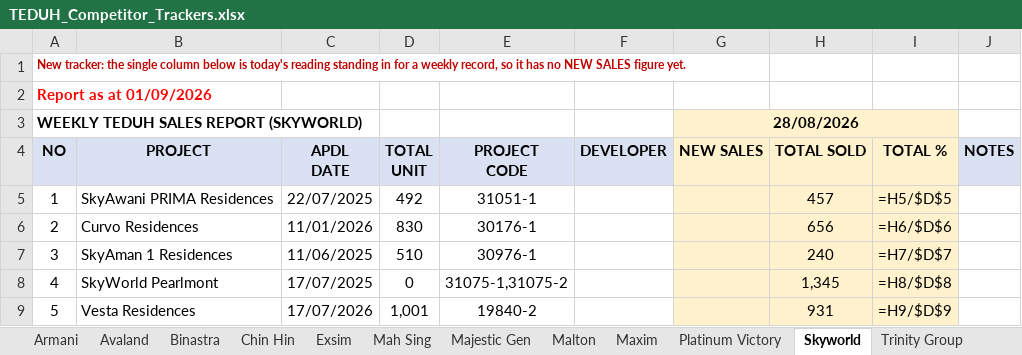
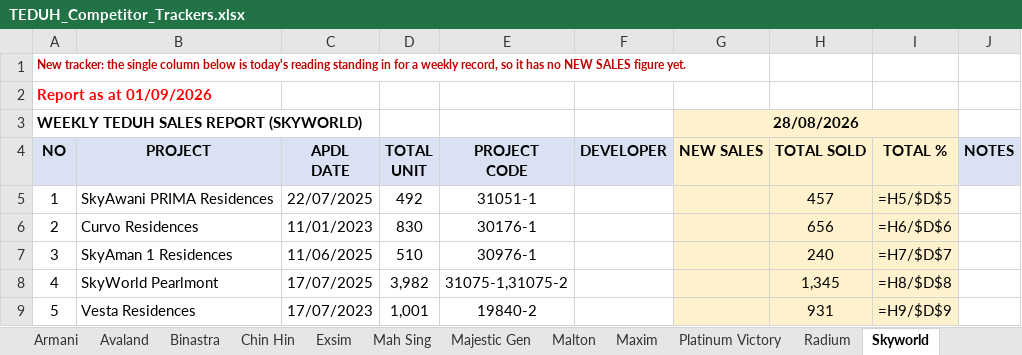
Before and after one commit to smtcu/teduh-tracker, an Excel workbook: docs/downloads/TEDUH_Competitor_Trackers.xlsx, sheet Skyworld, drawn as a sheet; values as stored, in another font and other column widths than the file's, no borders; formulas without a stored value are shown as written; the diff names each change by its address in the sheet, - before the commit and + after, or states it on an @@ line.

```diff
--- a/docs/downloads/TEDUH_Competitor_Trackers.xlsx (sheet Skyworld)
+++ b/docs/downloads/TEDUH_Competitor_Trackers.xlsx (sheet Skyworld)
+sheet tab: Radium
-C6 (APDL DATE): 11/01/2026
+C6 (APDL DATE): 11/01/2023
-D8 (TOTAL UNIT): 0
+D8 (TOTAL UNIT): 3,982
-C9 (APDL DATE): 17/07/2026
+C9 (APDL DATE): 17/07/2023
```
Also changed, not shown: sheet Exsim, sheet Mah Sing, sheet TS Law, sheet Maxim, sheet Avaland, sheet Chin Hin, 4 more sheets, docs/downloads/01092026Tduh Developer Project Sales Status 13.xlsx, docs/downloads/20260901_Johor_Teduh_Weekly_Update.xlsx, 19 other files.
